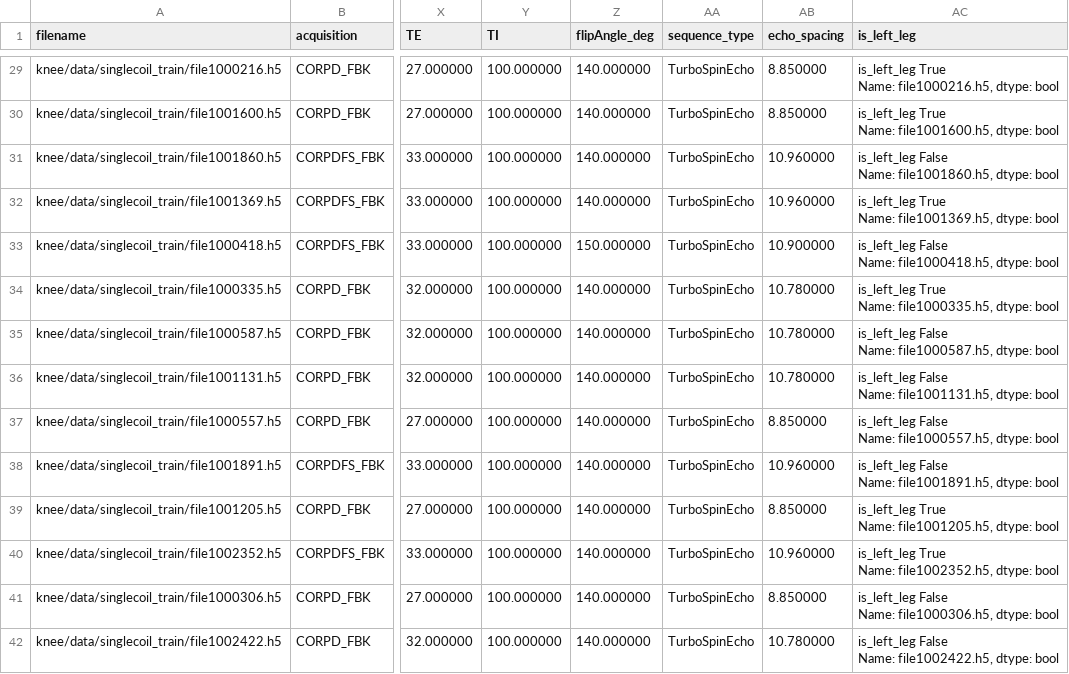
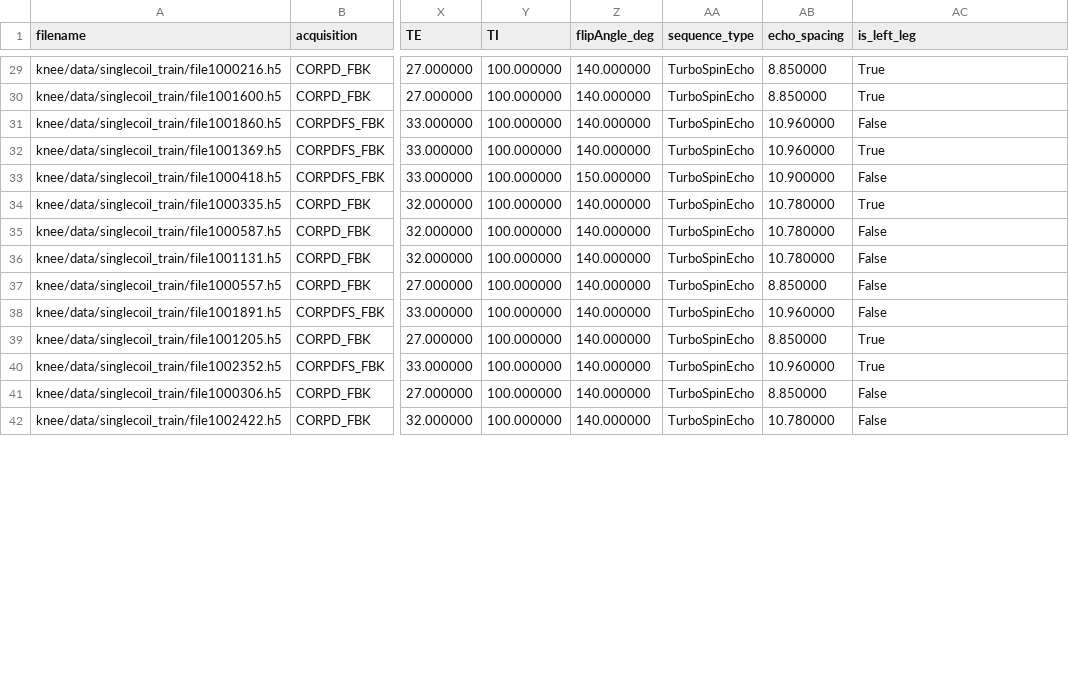
Before and after one commit to LeonhardFeiner/uncertainty_propagation_upstream, a CSV file: datasets/singlecoil_knee_val0.csv, drawn as a sheet; only a part is shown, gaps mark what is left out; ↵ is a line break in a cell; the diff covers the shown part only; the diff names each change by its address in the sheet, - before the commit and + after, or states it on an @@ line.

```diff
--- a/datasets/singlecoil_knee_val0.csv
+++ b/datasets/singlecoil_knee_val0.csv
-AC29 (is_left_leg): is_left_leg True ↵ Name: file1000216.h5, dtype: bool
+AC29 (is_left_leg): True
-AC30 (is_left_leg): is_left_leg True ↵ Name: file1001600.h5, dtype: bool
+AC30 (is_left_leg): True
-AC31 (is_left_leg): is_left_leg False ↵ Name: file1001860.h5, dtype: bool
+AC31 (is_left_leg): False
-AC32 (is_left_leg): is_left_leg True ↵ Name: file1001369.h5, dtype: bool
+AC32 (is_left_leg): True
-AC33 (is_left_leg): is_left_leg False ↵ Name: file1000418.h5, dtype: bool
+AC33 (is_left_leg): False
-AC34 (is_left_leg): is_left_leg True ↵ Name: file1000335.h5, dtype: bool
+AC34 (is_left_leg): True
-AC35 (is_left_leg): is_left_leg False ↵ Name: file1000587.h5, dtype: bool
+AC35 (is_left_leg): False
-AC36 (is_left_leg): is_left_leg False ↵ Name: file1001131.h5, dtype: bool
+AC36 (is_left_leg): False
-AC37 (is_left_leg): is_left_leg False ↵ Name: file1000557.h5, dtype: bool
+AC37 (is_left_leg): False
-AC38 (is_left_leg): is_left_leg False ↵ Name: file1001891.h5, dtype: bool
+AC38 (is_left_leg): False
-AC39 (is_left_leg): is_left_leg True ↵ Name: file1001205.h5, dtype: bool
+AC39 (is_left_leg): True
-AC40 (is_left_leg): is_left_leg True ↵ Name: file1002352.h5, dtype: bool
+AC40 (is_left_leg): True
-AC41 (is_left_leg): is_left_leg False ↵ Name: file1000306.h5, dtype: bool
+AC41 (is_left_leg): False
-AC42 (is_left_leg): is_left_leg False ↵ Name: file1002422.h5, dtype: bool
+AC42 (is_left_leg): False
```
Also changed, not shown: 83 edited cells elsewhere in this file, datasets/singlecoil_knee_val1.csv, 4 other files.
